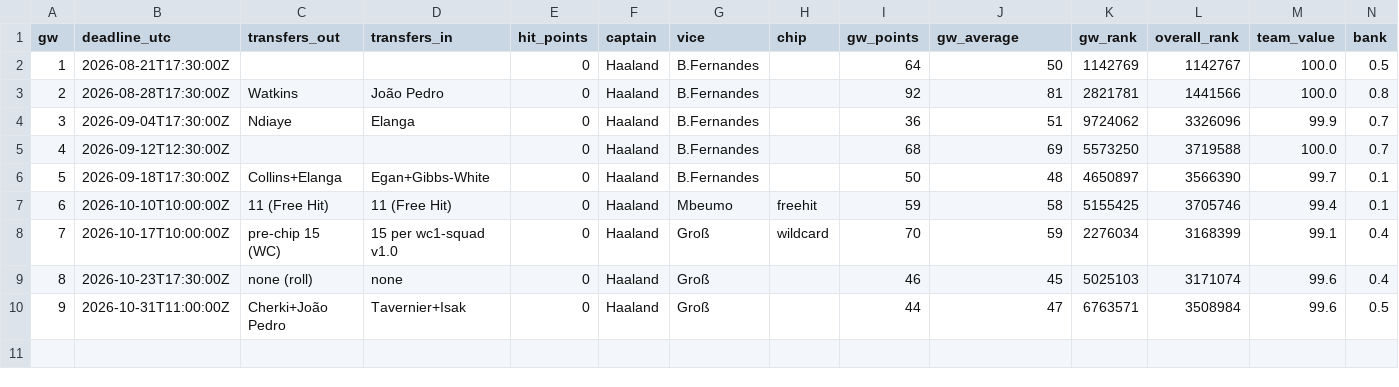
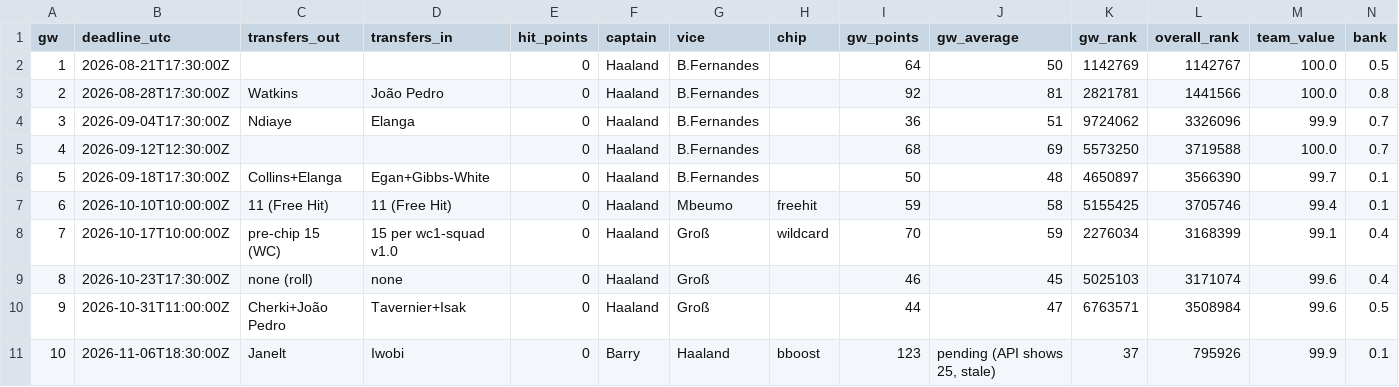
Before and after one commit to erikdekock/FPL2627, a CSV file: data/gameweek_log.csv, drawn as a sheet; only a part is shown; rows hold the shown columns only; the diff names each change by its address in the sheet, - before the commit and + after, or states it on an @@ line.

```diff
--- a/data/gameweek_log.csv
+++ b/data/gameweek_log.csv
+row 11: 10 | 2026-11-06T18:30:00Z | Janelt | Iwobi | 0 | Barry | Haaland | bboost | 123 | pending (API shows 25, stale) | 37 | 795926 | 99.9 | 0.1
```
Also changed, not shown: data/decisions.csv, 4 other files.
